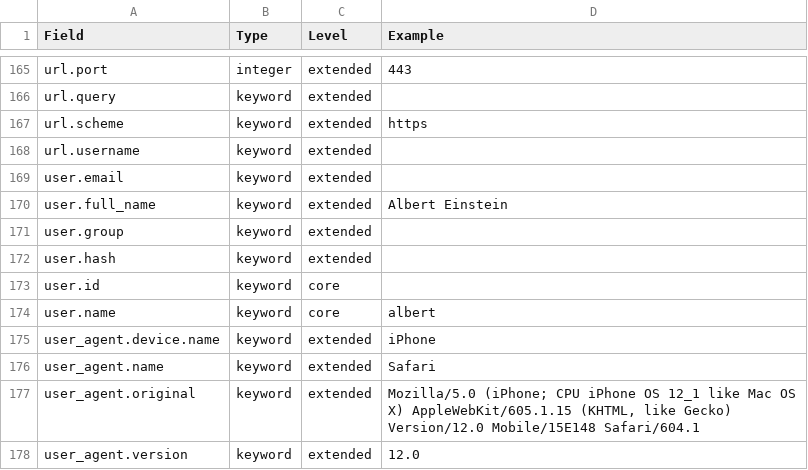
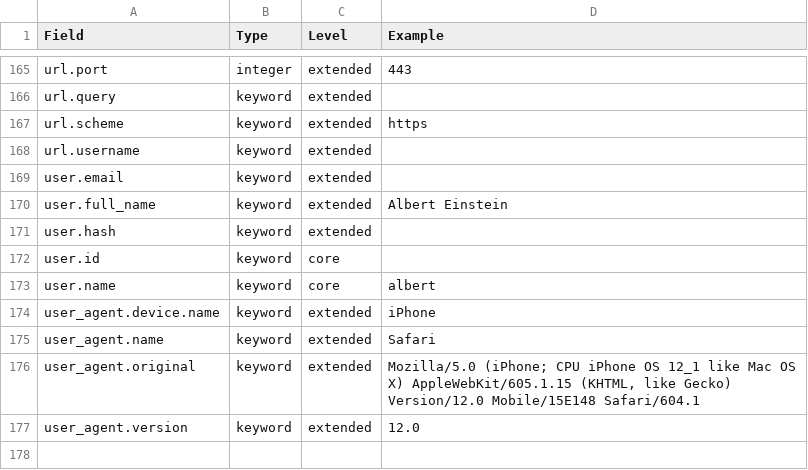
Before and after one commit to elastic/ecs, a CSV file: schema.csv, drawn as a sheet; only a part is shown, gaps mark what is left out.

Commit message:
Make `user.group` a nesting of the `group` field set (#308)
Breaking change.

Field set name "group" was being used as a leaf field at `user.group`. It had different semantics as the field set: it was a keyword field, instead of being a nesting of the field set. This goes against a driving principle of ECS, and has been corrected.

We removed the `user.group` `keyword` field (introduced in #204), and made the `group` field set nestable at `user.group`.

```diff
--- a/schema.csv
+++ b/schema.csv
@@ -170,3 +170,2 @@ user.email,keyword,extended,
 user.full_name,keyword,extended,Albert Einstein
-user.group,keyword,extended,
 user.hash,keyword,extended,
```
Also changed, not shown: 8 other files.
